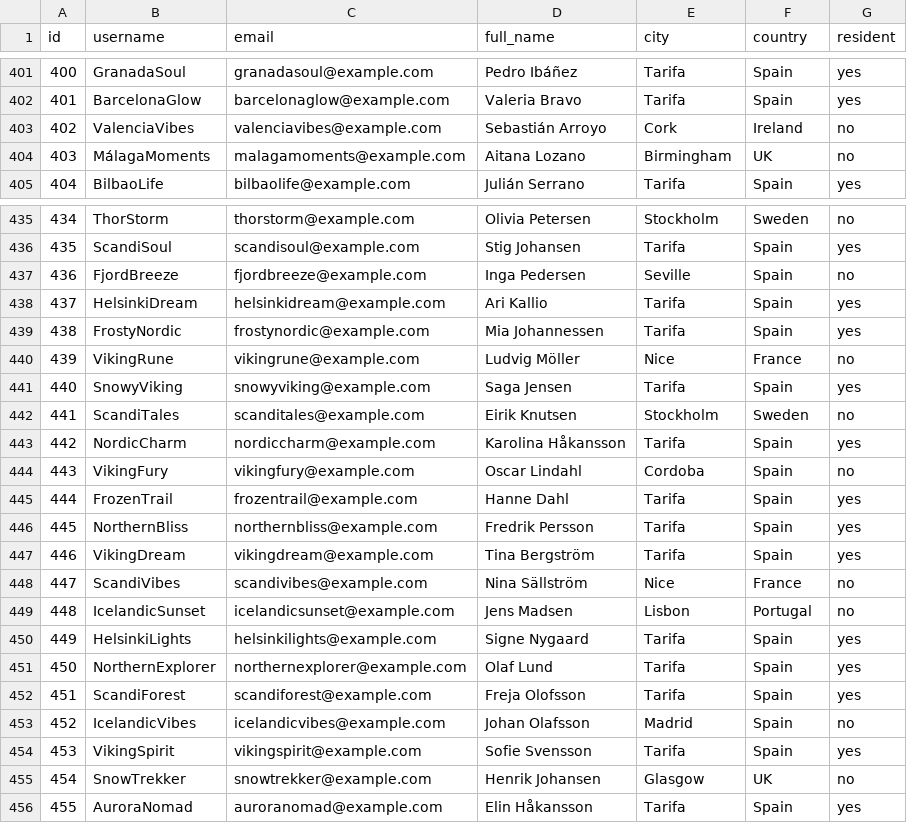
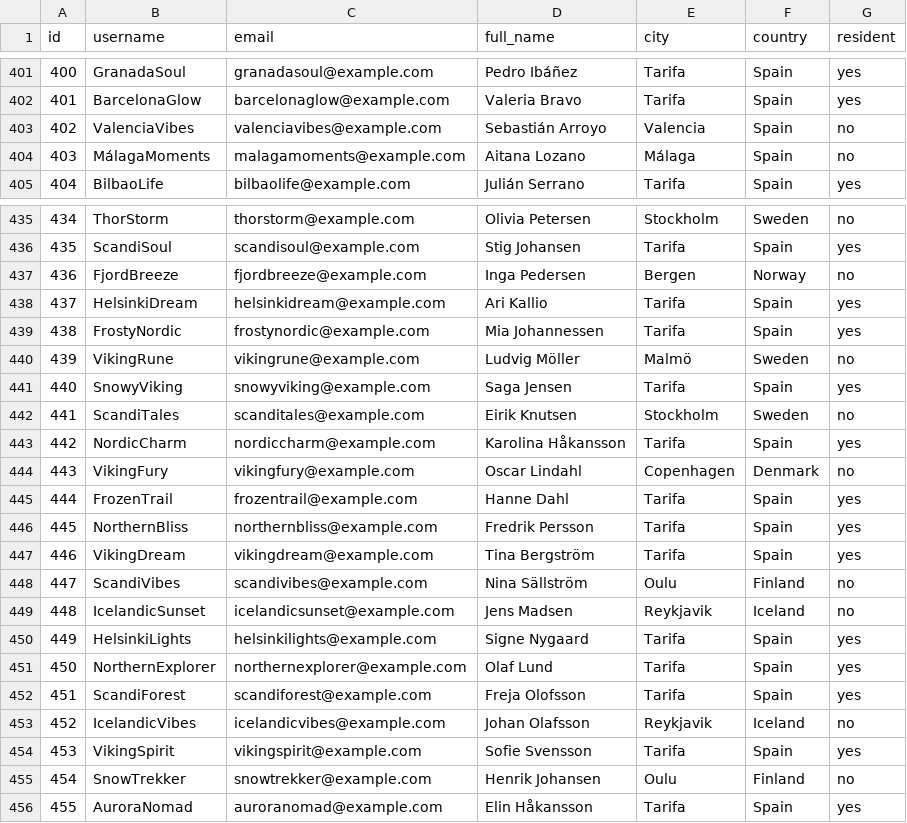
Before and after one commit to UlrikeDetective/code, a CSV file: SQL/PostGre/clients.csv, drawn as a sheet; only a part is shown, gaps mark what is left out; the diff covers the shown part only.

```diff
--- a/SQL/PostGre/clients.csv
+++ b/SQL/PostGre/clients.csv
@@ -402,4 +402,4 @@ id,username,email,full_name,city,country,resident
 401,BarcelonaGlow,barcelonaglow@example.com,Valeria Bravo,Tarifa,Spain,yes
-402,ValenciaVibes,valenciavibes@example.com,Sebastián Arroyo,Cork,Ireland,no
-403,MálagaMoments,malagamoments@example.com,Aitana Lozano,Birmingham,UK,no
+402,ValenciaVibes,valenciavibes@example.com,Sebastián Arroyo,Valencia,Spain,no
+403,MálagaMoments,malagamoments@example.com,Aitana Lozano,Málaga,Spain,no
 404,BilbaoLife,bilbaolife@example.com,Julián Serrano,Tarifa,Spain,yes
@@ -436,6 +436,6 @@ id,username,email,full_name,city,country,resident
 435,ScandiSoul,scandisoul@example.com,Stig Johansen,Tarifa,Spain,yes
-436,FjordBreeze,fjordbreeze@example.com,Inga Pedersen,Seville,Spain,no
+436,FjordBreeze,fjordbreeze@example.com,Inga Pedersen,Bergen,Norway,no
 437,HelsinkiDream,helsinkidream@example.com,Ari Kallio,Tarifa,Spain,yes
 438,FrostyNordic,frostynordic@example.com,Mia Johannessen,Tarifa,Spain,yes
-439,VikingRune,vikingrune@example.com,Ludvig Möller,Nice,France,no
+439,VikingRune,vikingrune@example.com,Ludvig Möller,Malmö,Sweden,no
 440,SnowyViking,snowyviking@example.com,Saga Jensen,Tarifa,Spain,yes
@@ -443,3 +443,3 @@ id,username,email,full_name,city,country,resident
 442,NordicCharm,nordiccharm@example.com,Karolina Håkansson,Tarifa,Spain,yes
-443,VikingFury,vikingfury@example.com,Oscar Lindahl,Cordoba,Spain,no
+443,VikingFury,vikingfury@example.com,Oscar Lindahl,Copenhagen,Denmark,no
 444,FrozenTrail,frozentrail@example.com,Hanne Dahl,Tarifa,Spain,yes
@@ -447,4 +447,4 @@ id,username,email,full_name,city,country,resident
 446,VikingDream,vikingdream@example.com,Tina Bergström,Tarifa,Spain,yes
-447,ScandiVibes,scandivibes@example.com,Nina Sällström,Nice,France,no
-448,IcelandicSunset,icelandicsunset@example.com,Jens Madsen,Lisbon,Portugal,no
+447,ScandiVibes,scandivibes@example.com,Nina Sällström,Oulu,Finland,no
+448,IcelandicSunset,icelandicsunset@example.com,Jens Madsen,Reykjavik,Iceland,no
 449,HelsinkiLights,helsinkilights@example.com,Signe Nygaard,Tarifa,Spain,yes
@@ -452,5 +452,5 @@ id,username,email,full_name,city,country,resident
 451,ScandiForest,scandiforest@example.com,Freja Olofsson,Tarifa,Spain,yes
-452,IcelandicVibes,icelandicvibes@example.com,Johan Olafsson,Madrid,Spain,no
+452,IcelandicVibes,icelandicvibes@example.com,Johan Olafsson,Reykjavik,Iceland,no
 453,VikingSpirit,vikingspirit@example.com,Sofie Svensson,Tarifa,Spain,yes
-454,SnowTrekker,snowtrekker@example.com,Henrik Johansen,Glasgow,UK,no
+454,SnowTrekker,snowtrekker@example.com,Henrik Johansen,Oulu,Finland,no
 455,AuroraNomad,auroranomad@example.com,Elin Håkansson,Tarifa,Spain,yes
```
Also changed, not shown: 59 edited cells elsewhere in this file, 11 other files.
